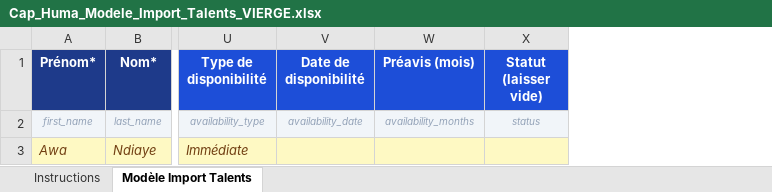
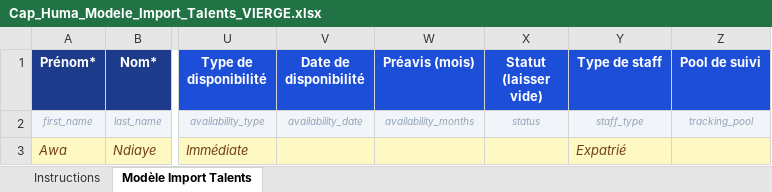
Before and after one commit to pauldiouf-arch/caphuma, an Excel workbook: templates/Cap_Huma_Modele_Import_Talents_VIERGE.xlsx, sheet Modèle Import Talents, drawn as a sheet; only a part is shown, gaps mark what is left out; values as stored, in another font and other column widths than the file's, no borders; the diff names each change by its address in the sheet, - before the commit and + after, or states it on an @@ line.

```diff
--- a/templates/Cap_Huma_Modele_Import_Talents_VIERGE.xlsx (sheet Modèle Import Talents)
+++ b/templates/Cap_Huma_Modele_Import_Talents_VIERGE.xlsx (sheet Modèle Import Talents)
+column Y (Type de staff), rows 2-3: staff_type | Expatrié
+column Z (Pool de suivi), row 2: tracking_pool
```
Also changed, not shown: sheet Instructions, 2 other files.
